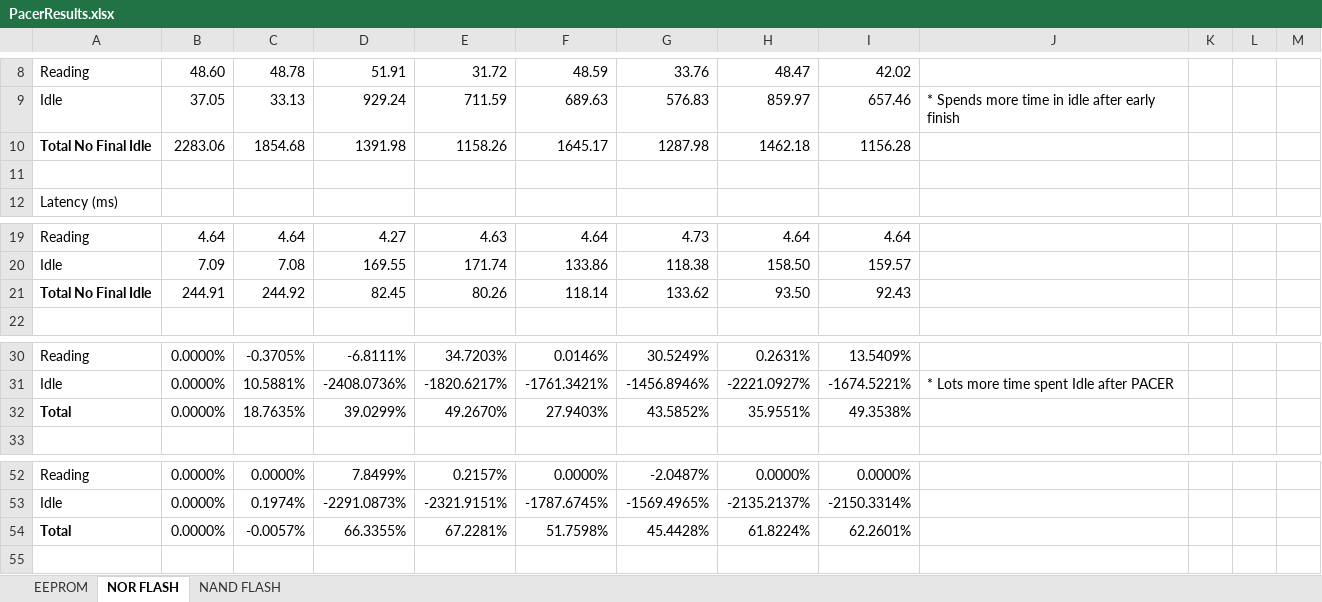
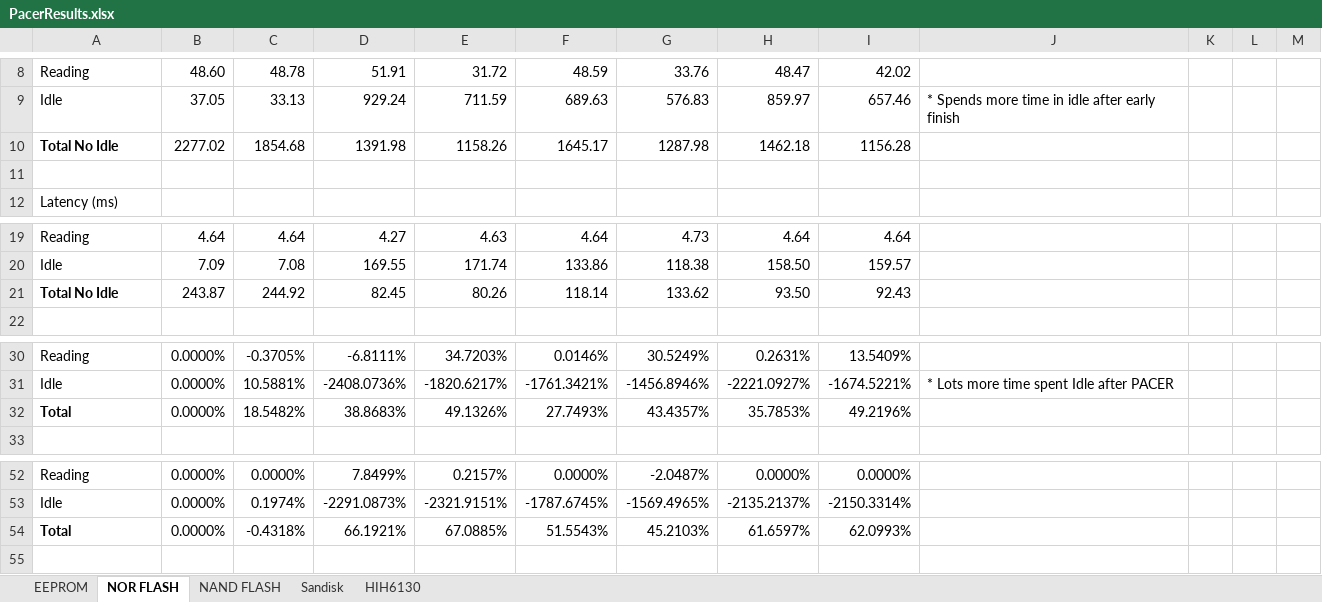
Before and after one commit to drmoorevt/PRIME, an Excel workbook: Documentation/Results/PACER/PacerResults.xlsx, sheet NOR FLASH, drawn as a sheet; only a part is shown, gaps mark what is left out; values as stored, in another font and other column widths than the file's, no borders; the diff names each change by its address in the sheet, - before the commit and + after, or states it on an @@ line.

```diff
--- a/Documentation/Results/PACER/PacerResults.xlsx (sheet NOR FLASH)
+++ b/Documentation/Results/PACER/PacerResults.xlsx (sheet NOR FLASH)
+sheet tab: Sandisk
+sheet tab: HIH6130
-A10: Total No Final Idle
+A10: Total No Idle
-B10: 2283.06
+B10: 2277.02
-A21: Total No Final Idle
+A21: Total No Idle
-B21: 244.91
+B21: 243.87
-C32: 18.7635%
+C32: 18.5482%
-D32: 39.0299%
+D32: 38.8683%
-E32: 49.2670%
+E32: 49.1326%
-F32: 27.9403%
+F32: 27.7493%
-G32: 43.5852%
+G32: 43.4357%
-H32: 35.9551%
+H32: 35.7853%
-I32: 49.3538%
+I32: 49.2196%
-C54: -0.0057%
+C54: -0.4318%
-D54: 66.3355%
+D54: 66.1921%
-E54: 67.2281%
+E54: 67.0885%
-F54: 51.7598%
+F54: 51.5543%
-G54: 45.4428%
+G54: 45.2103%
-H54: 61.8224%
+H54: 61.6597%
-I54: 62.2601%
+I54: 62.0993%
```
Also changed, not shown: sheet NAND FLASH, 1 other file.
